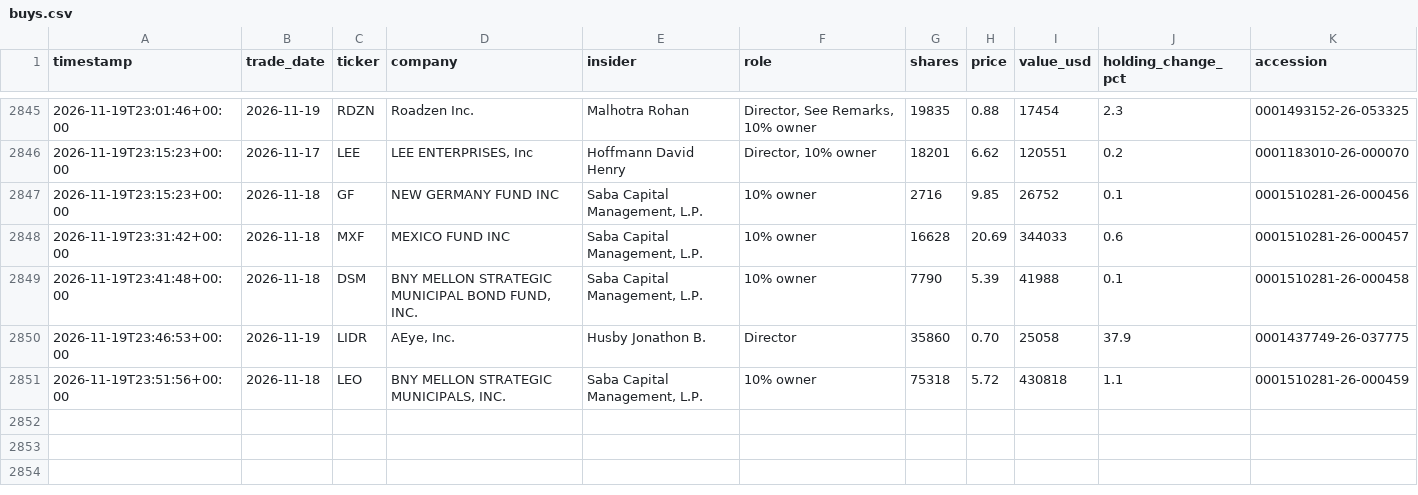
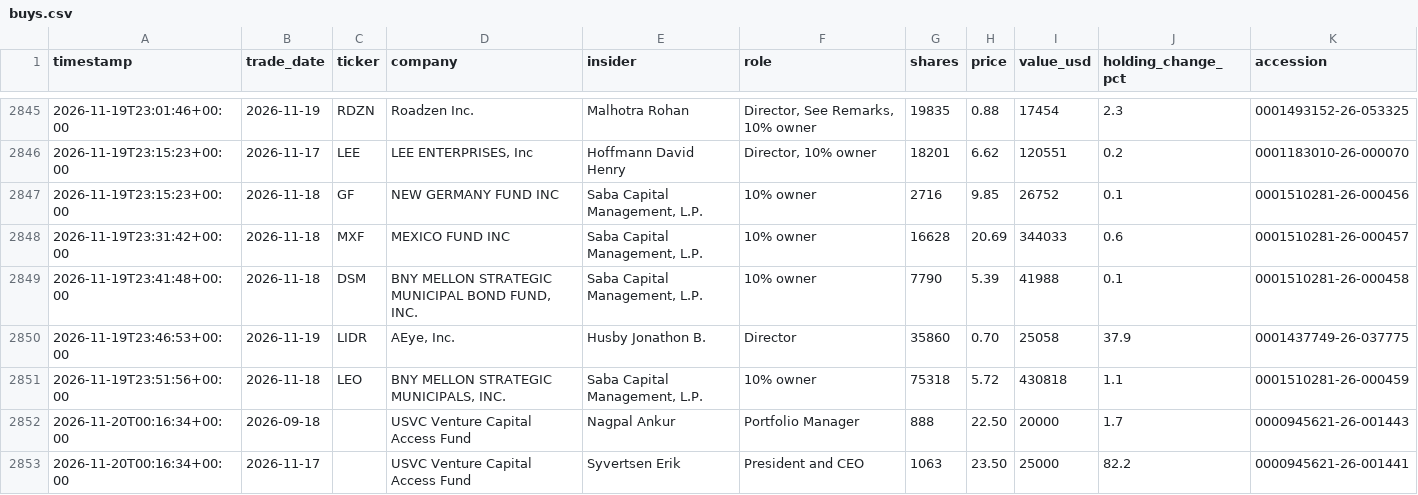
Before and after one commit to kiianlow/filings-monitor, a CSV file: data/buys.csv, drawn as a sheet; only a part is shown, gaps mark what is left out.

```diff
--- a/data/buys.csv
+++ b/data/buys.csv
@@ -2851 +2851,3 @@ timestamp,trade_date,ticker,company,insider,role,shares,price,value_usd,holding_
 2026-11-19T23:51:56+00:00,2026-11-18,LEO,"BNY MELLON STRATEGIC MUNICIPALS, INC.","Saba Capital Management, L.P.",10% owner,75318,5.72,430818,1.1,0001510281-26-000459
+2026-11-20T00:16:34+00:00,2026-09-18,,USVC Venture Capital Access Fund,Nagpal Ankur,Portfolio Manager,888,22.50,20000,1.7,0000945621-26-001443
+2026-11-20T00:16:34+00:00,2026-11-17,,USVC Venture Capital Access Fund,Syvertsen Erik,President and CEO,1063,23.50,25000,82.2,0000945621-26-001441
```
Also changed, not shown: 2 other files.
